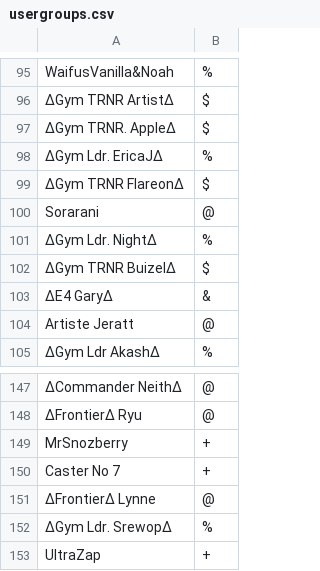
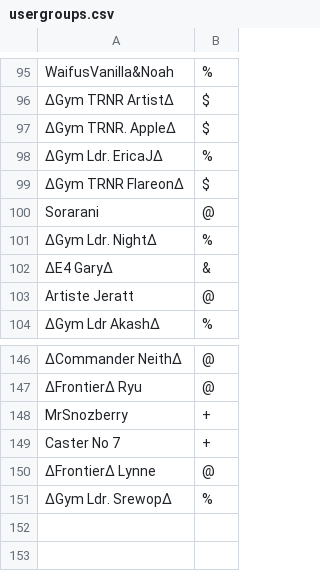
Before and after one commit to Sora-League/Pokemon-Showdown, a CSV file: config/usergroups.csv, drawn as a sheet; only a part is shown, gaps mark what is left out; the diff names each change by its address in the sheet, - before the commit and + after, or states it on an @@ line.

Commit message:
usergroups

```diff
--- a/config/usergroups.csv
+++ b/config/usergroups.csv
-row 102: ∆Gym TRNR Buizel∆ | $
-row 153: UltraZap | +
```
